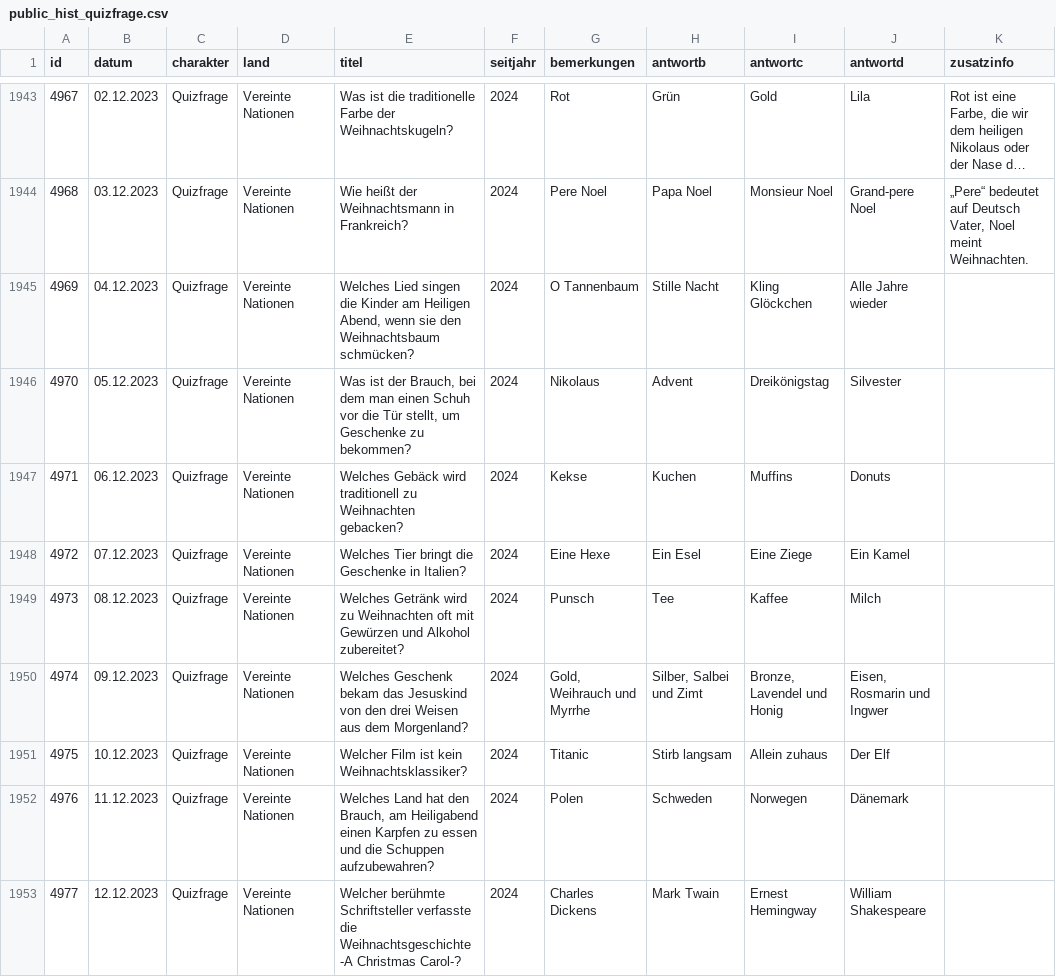
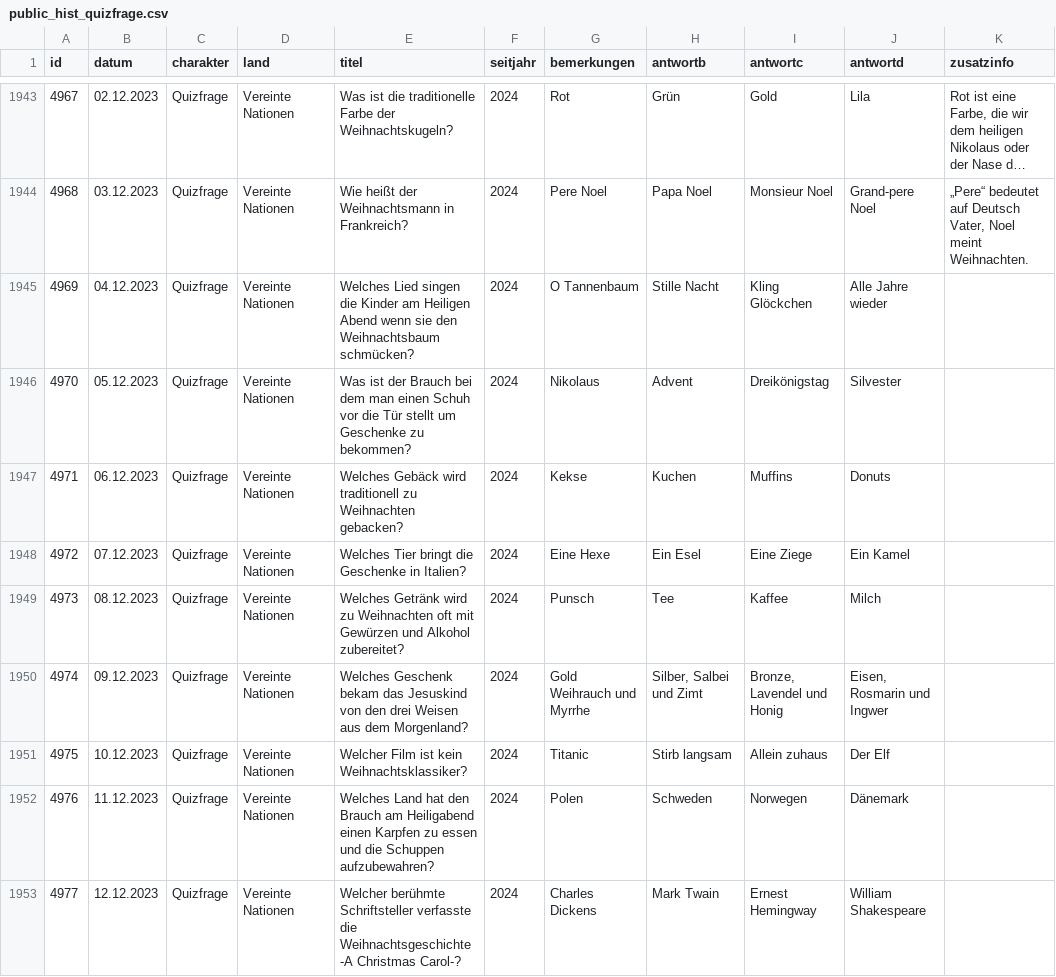
Before and after one commit to svenbolte/wp-doodlez, a CSV file: public_hist_quizfrage.csv, drawn as a sheet; only a part is shown, gaps mark what is left out; long unchanged cells end in …; the diff covers the shown part only; the diff names each change by its address in the sheet, - before the commit and + after, or states it on an @@ line.

```diff
--- a/public_hist_quizfrage.csv
+++ b/public_hist_quizfrage.csv
-E1945 (titel): …am Heiligen Abend, wenn sie…
+E1945 (titel): …am Heiligen Abend wenn sie…
-E1946 (titel): …ist der Brauch, bei dem man einen Schuh vor die Tür stellt, um Geschenke…
+E1946 (titel): …ist der Brauch bei dem man einen Schuh vor die Tür stellt um Geschenke…
-G1950 (bemerkungen): Gold, Weihrauch und Myrrhe
+G1950 (bemerkungen): Gold Weihrauch und Myrrhe
-E1952 (titel): …hat den Brauch, am Heiligabend…
+E1952 (titel): …hat den Brauch am Heiligabend…
```
Also changed, not shown: 1 added row and 165 edited cells elsewhere in this file, 8 other files.
